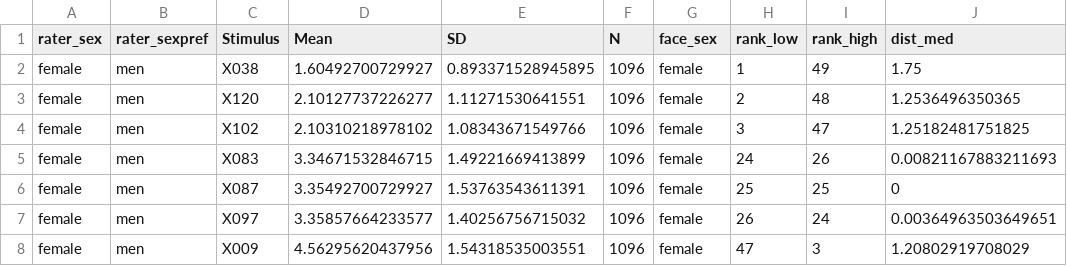
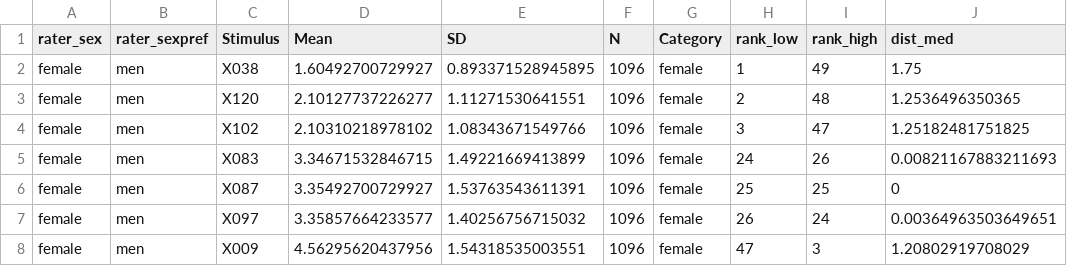
Before and after one commit to RealityBending/FakeFace3, a CSV file: experiment/stimuli_selection/stimuli_data.csv, drawn as a sheet; only a part is shown; the diff names each change by its address in the sheet, - before the commit and + after, or states it on an @@ line.

```diff
--- a/experiment/stimuli_selection/stimuli_data.csv
+++ b/experiment/stimuli_selection/stimuli_data.csv
-G1: face_sex
+G1: Category
```
Also changed, not shown: 3 other files.
